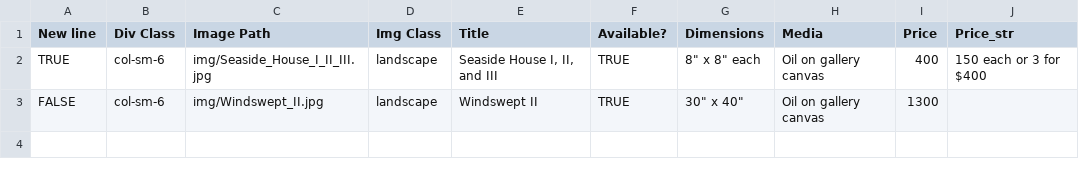
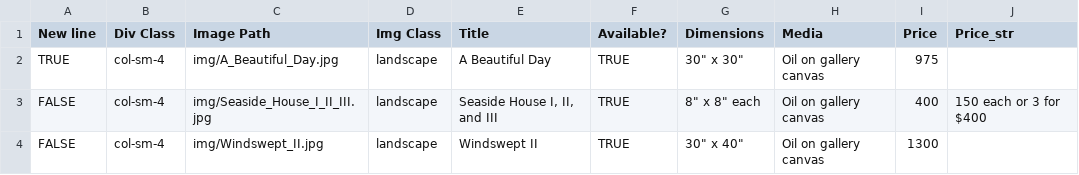
Before and after one commit to BYachnin/linayachninsite, a CSV file: paintings/available_oils.csv, drawn as a sheet.

Commit message:
Added A Beautiful Day

```diff
--- a/paintings/available_oils.csv
+++ b/paintings/available_oils.csv
@@ -1,3 +1,4 @@
 New line,Div Class,Image Path,Img Class,Title,Available?,Dimensions,Media,Price,Price_str
-TRUE,col-sm-6,img/Seaside_House_I_II_III.jpg,landscape,"Seaside House I, II, and III",TRUE,"8"" x 8"" each",Oil on gallery canvas,400,150 each or 3 for $400
-FALSE,col-sm-6,img/Windswept_II.jpg,landscape,Windswept II,TRUE,"30"" x 40""",Oil on gallery canvas,1300,
+TRUE,col-sm-4,img/A_Beautiful_Day.jpg,landscape,A Beautiful Day,TRUE,"30"" x 30""",Oil on gallery canvas,975,
+FALSE,col-sm-4,img/Seaside_House_I_II_III.jpg,landscape,"Seaside House I, II, and III",TRUE,"8"" x 8"" each",Oil on gallery canvas,400,150 each or 3 for $400
+FALSE,col-sm-4,img/Windswept_II.jpg,landscape,Windswept II,TRUE,"30"" x 40""",Oil on gallery canvas,1300,
```
Also changed, not shown: paintings/landscapes_oils.csv, 2 other files.
